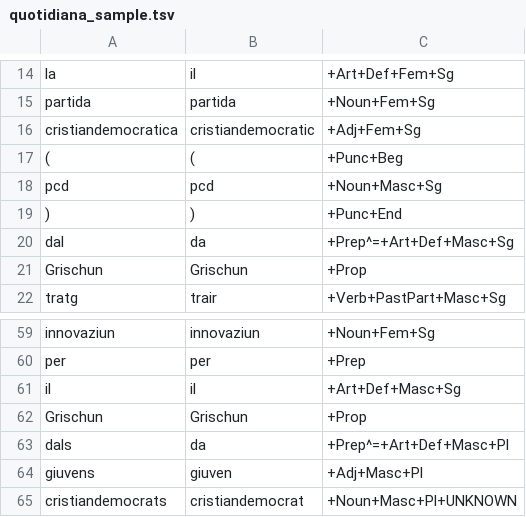
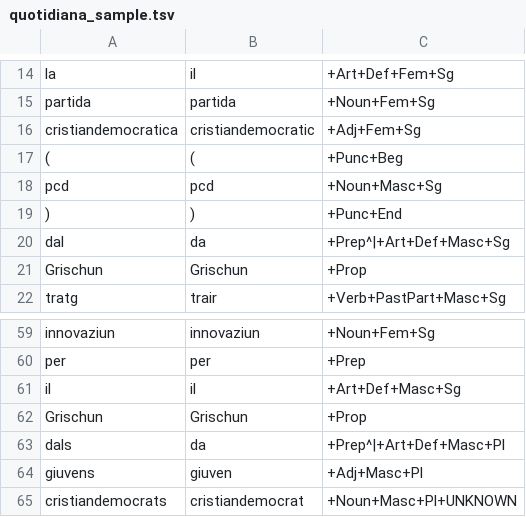
Before and after one commit to simon-clematide/rumantsch-grischun, a TSV file: crf-morphological-analyzer/train/quotidiana_sample.tsv, drawn as a sheet; only a part is shown, gaps mark what is left out.

```diff
--- a/crf-morphological-analyzer/train/quotidiana_sample.tsv
+++ b/crf-morphological-analyzer/train/quotidiana_sample.tsv
@@ -19,3 +19,3 @@ pcd	pcd	+Noun+Masc+Sg
 )	)	+Punc+End
-dal	da	+Prep^=+Art+Def+Masc+Sg
+dal	da	+Prep^|+Art+Def+Masc+Sg
 Grischun	Grischun	+Prop
@@ -62,3 +62,3 @@ il	il	+Art+Def+Masc+Sg
 Grischun	Grischun	+Prop
-dals	da	+Prep^=+Art+Def+Masc+Pl
+dals	da	+Prep^|+Art+Def+Masc+Pl
 giuvens	giuven	+Adj+Masc+Pl
```
Also changed, not shown: 9 other files.
